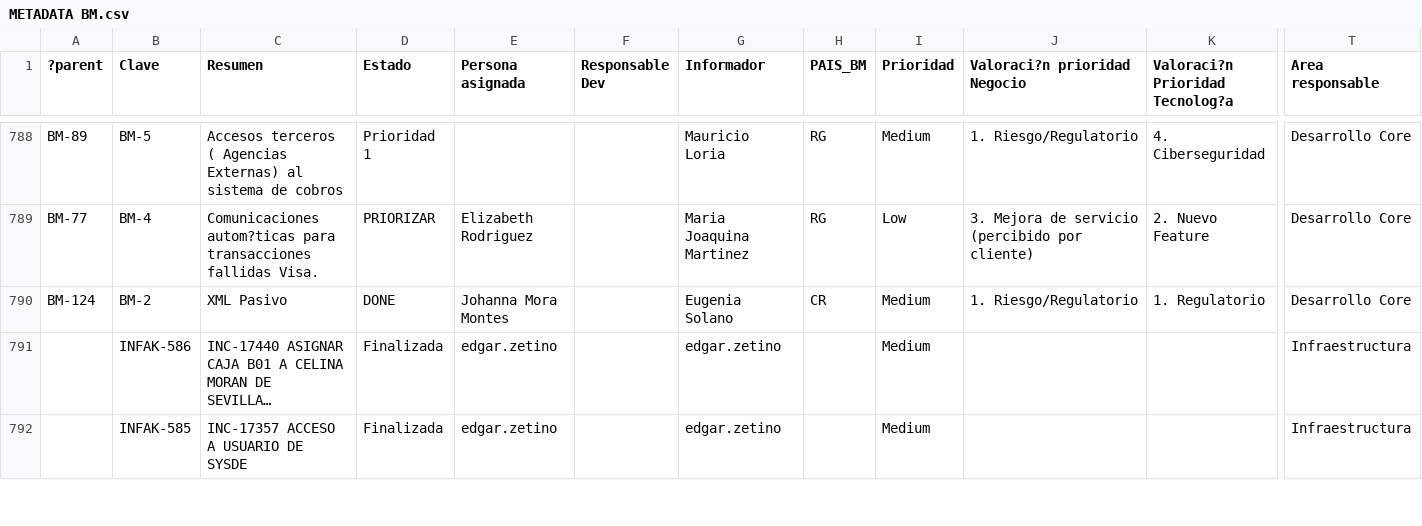
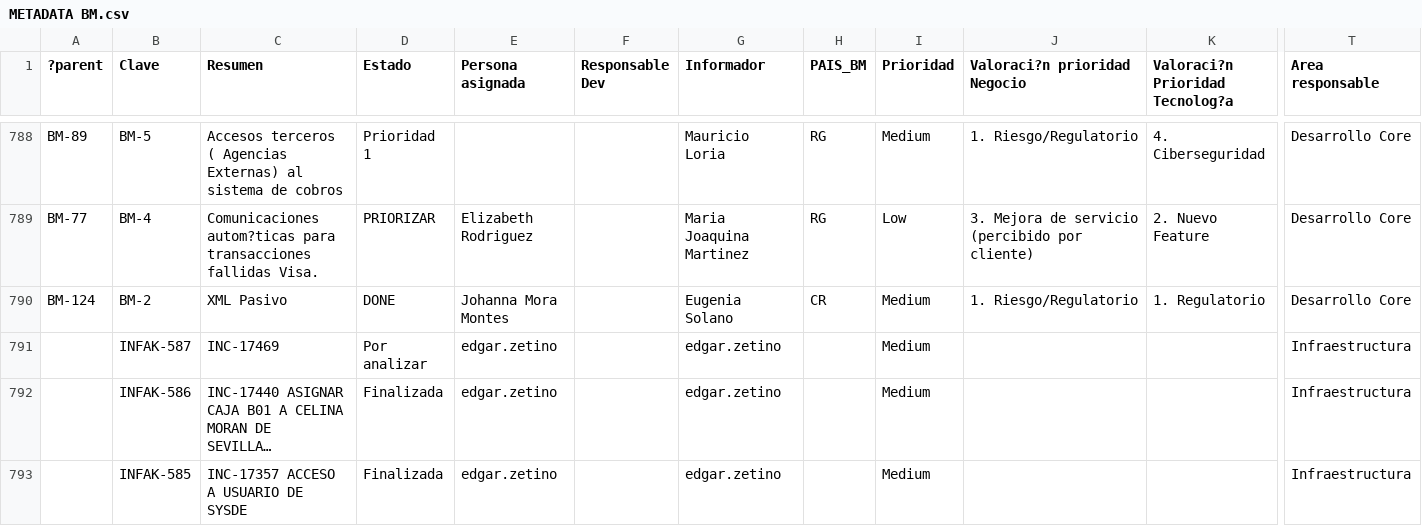
Before and after one commit to andrescoto-cpu/Metadata, a CSV file: scripts/METADATA BM.csv, drawn as a sheet; only a part is shown, gaps mark what is left out; long unchanged cells end in …; rows hold the shown columns only; the diff names each change by its address in the sheet, - before the commit and + after, or states it on an @@ line.

Commit message:
Auto-sync: METADATA BM.csv desde Google Drive

```diff
--- a/scripts/METADATA BM.csv
+++ b/scripts/METADATA BM.csv
+row 791:  | INFAK-587 | INC-17469 | Por analizar | edgar.zetino |  | edgar.zetino |  | Medium |  |  | Infraestructura
```
